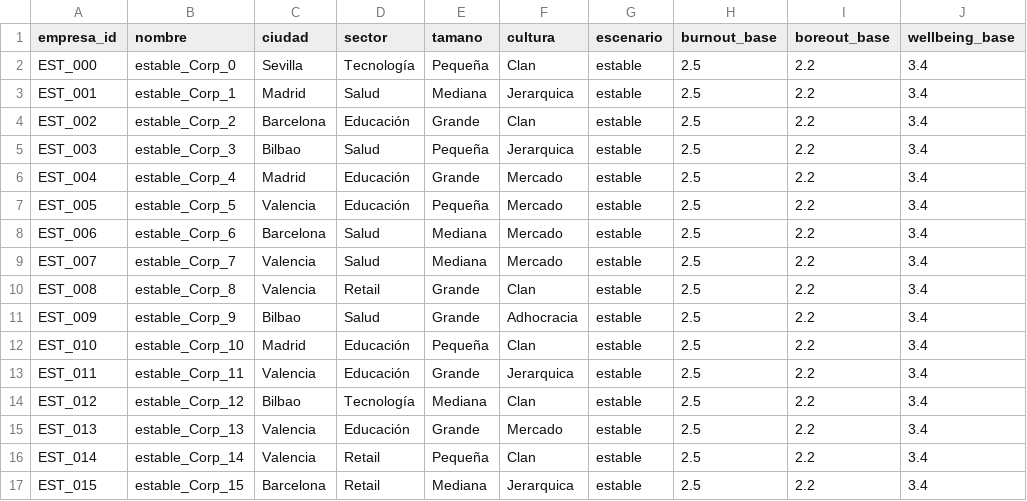
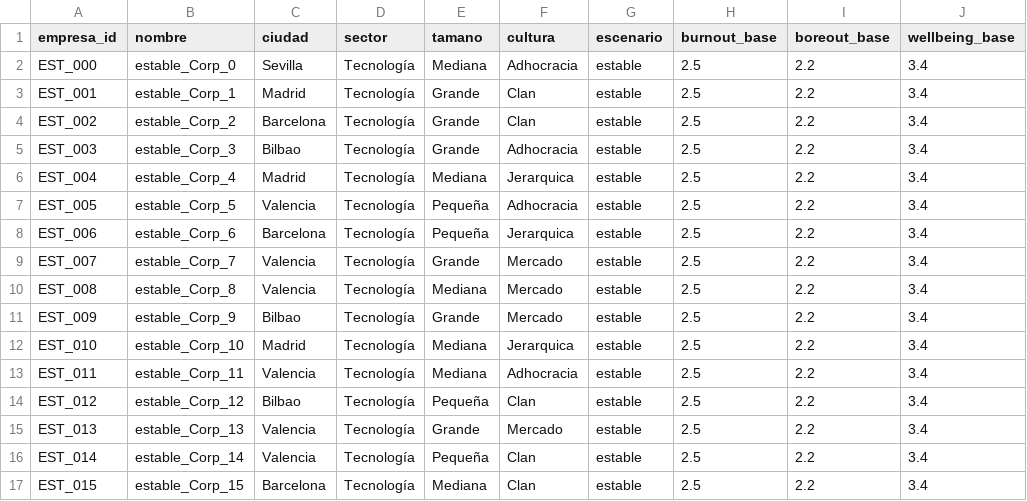
Before and after one commit to MartaTorrente/EBLET-People-Analytics, a CSV file: Python/src/datasets/estable/empresas.csv, drawn as a sheet; only a part is shown; the diff covers the shown part only; the diff names each change by its address in the sheet, - before the commit and + after, or states it on an @@ line.

```diff
--- a/Python/src/datasets/estable/empresas.csv
+++ b/Python/src/datasets/estable/empresas.csv
-E2 (tamano): Pequeña
+E2 (tamano): Mediana
-F2 (cultura): Clan
+F2 (cultura): Adhocracia
-D3 (sector): Salud
+D3 (sector): Tecnología
-E3 (tamano): Mediana
+E3 (tamano): Grande
-F3 (cultura): Jerarquica
+F3 (cultura): Clan
-D4 (sector): Educación
+D4 (sector): Tecnología
-D5 (sector): Salud
+D5 (sector): Tecnología
-E5 (tamano): Pequeña
+E5 (tamano): Grande
-F5 (cultura): Jerarquica
+F5 (cultura): Adhocracia
-D6:D7 (sector): Educación
+D6:D7 (sector): Tecnología
-E6 (tamano): Grande
+E6 (tamano): Mediana
-F6 (cultura): Mercado
+F6 (cultura): Jerarquica
-F7 (cultura): Mercado
+F7 (cultura): Adhocracia
-D8:D9 (sector): Salud
+D8:D9 (sector): Tecnología
-E8 (tamano): Mediana
+E8 (tamano): Pequeña
-F8 (cultura): Mercado
+F8 (cultura): Jerarquica
-E9 (tamano): Mediana
+E9 (tamano): Grande
-D10 (sector): Retail
+D10 (sector): Tecnología
-E10 (tamano): Grande
+E10 (tamano): Mediana
-F10 (cultura): Clan
+F10 (cultura): Mercado
-D11 (sector): Salud
+D11 (sector): Tecnología
-F11 (cultura): Adhocracia
+F11 (cultura): Mercado
-D12:D13 (sector): Educación
+D12:D13 (sector): Tecnología
-E12 (tamano): Pequeña
+E12 (tamano): Mediana
-F12 (cultura): Clan
+F12 (cultura): Jerarquica
-E13 (tamano): Grande
+E13 (tamano): Mediana
-F13 (cultura): Jerarquica
+F13 (cultura): Adhocracia
-E14 (tamano): Mediana
+E14 (tamano): Pequeña
-D15 (sector): Educación
+D15 (sector): Tecnología
-D16:D17 (sector): Retail
+D16:D17 (sector): Tecnología
-F17 (cultura): Jerarquica
+F17 (cultura): Clan
```
Also changed, not shown: 73 edited cells elsewhere in this file, Python/src/datasets/critico/kpis_empresa.csv, Python/src/datasets/estable/kpis_empresa.csv, 27 other files.
